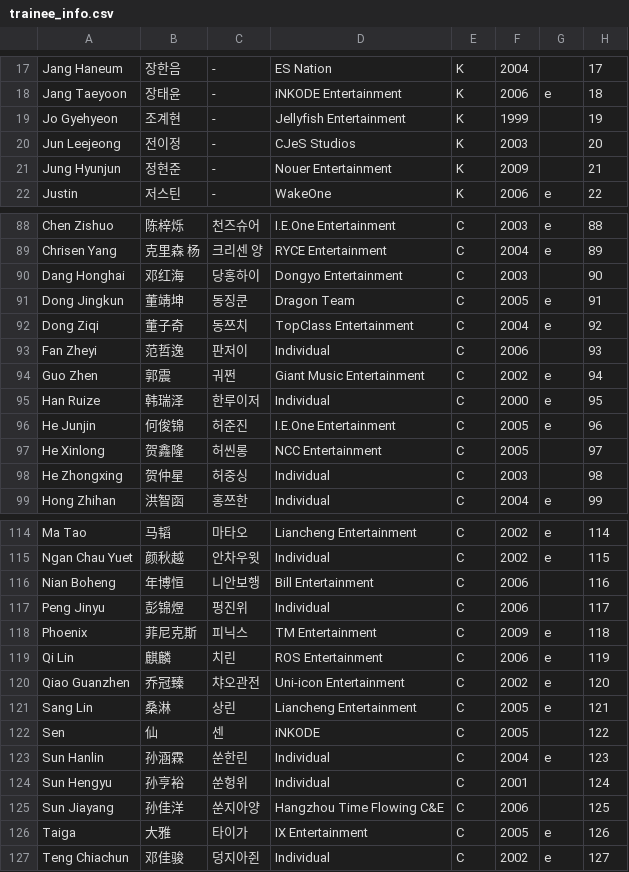
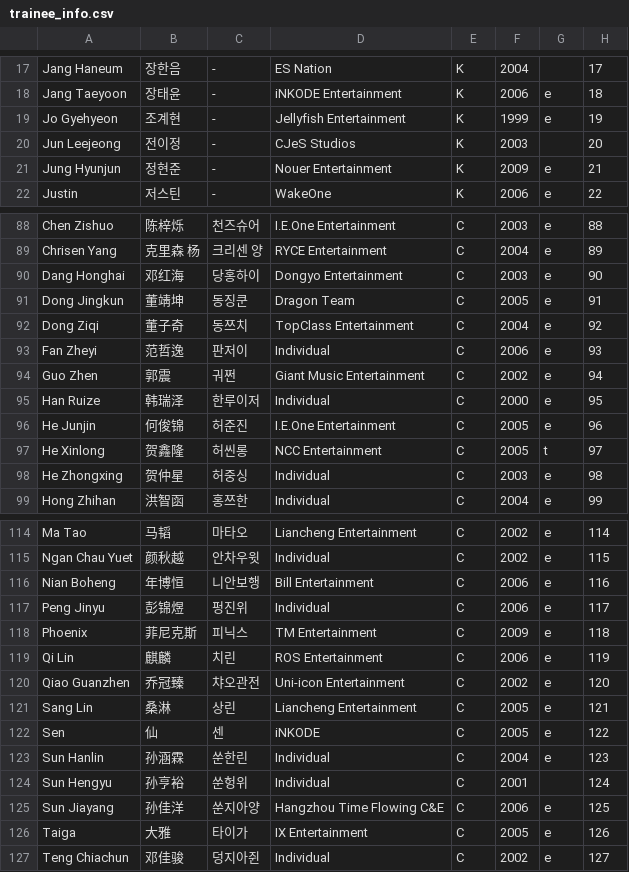
Before and after one commit to kpopranker/boysplanet2, a CSV file: trainee_info.csv, drawn as a sheet; only a part is shown, gaps mark what is left out; the diff covers the shown part only.

```diff
--- a/trainee_info.csv
+++ b/trainee_info.csv
@@ -18,5 +18,5 @@ Jang Haneum,장한음,-,ES Nation,K,2004,,17
 Jang Taeyoon,장태윤,-,iNKODE Entertainment,K,2006,e,18
-Jo Gyehyeon,조계현,-,Jellyfish Entertainment,K,1999,,19
+Jo Gyehyeon,조계현,-,Jellyfish Entertainment,K,1999,e,19
 Jun Leejeong,전이정,-,CJeS Studios,K,2003,,20
-Jung Hyunjun,정현준,-,Nouer Entertainment,K,2009,,21
+Jung Hyunjun,정현준,-,Nouer Entertainment,K,2009,e,21
 Justin,저스틴,-,WakeOne,K,2006,e,22
@@ -89,6 +89,6 @@ Chen Zishuo,陈梓烁,천즈슈어,I.E.One Entertainment,C,2003,e,88
 Chrisen Yang,克里森 杨,크리센 양,RYCE Entertainment,C,2004,e,89
-Dang Honghai,邓红海,당홍하이,Dongyo Entertainment,C,2003,,90
+Dang Honghai,邓红海,당홍하이,Dongyo Entertainment,C,2003,e,90
 Dong Jingkun,董靖坤,동징쿤,Dragon Team,C,2005,e,91
 Dong Ziqi,董子奇,동쯔치,TopClass Entertainment,C,2004,e,92
-Fan Zheyi,范哲逸,판저이,Individual,C,2006,,93
+Fan Zheyi,范哲逸,판저이,Individual,C,2006,e,93
 Guo Zhen,郭震,궈쩐,Giant Music Entertainment,C,2002,e,94
@@ -96,4 +96,4 @@ Han Ruize,韩瑞泽,한루이저,Individual,C,2000,e,95
 He Junjin,何俊锦,허준진,I.E.One Entertainment,C,2005,e,96
-He Xinlong,贺鑫隆,허씬롱,NCC Entertainment,C,2005,,97
-He Zhongxing,贺仲星,허중싱,Individual,C,2003,,98
+He Xinlong,贺鑫隆,허씬롱,NCC Entertainment,C,2005,t,97
+He Zhongxing,贺仲星,허중싱,Individual,C,2003,e,98
 Hong Zhihan,洪智函,홍쯔한,Individual,C,2004,e,99
@@ -115,4 +115,4 @@ Ma Tao,马韬,마타오,Liancheng Entertainment,C,2002,e,114
 Ngan Chau Yuet,颜秋越,안차우윗,Individual,C,2002,e,115
-Nian Boheng,年博恒,니안보행,Bill Entertainment,C,2006,,116
-Peng Jinyu,彭锦煜,펑진위,Individual,C,2006,,117
+Nian Boheng,年博恒,니안보행,Bill Entertainment,C,2006,e,116
+Peng Jinyu,彭锦煜,펑진위,Individual,C,2006,e,117
 Phoenix,菲尼克斯,피닉스,TM Entertainment,C,2009,e,118
@@ -121,6 +121,6 @@ Qiao Guanzhen,乔冠臻,챠오관전,Uni-icon Entertainment,C,2002,e,120
 Sang Lin,桑淋,상린,Liancheng Entertainment,C,2005,e,121
-Sen,仙,센,iNKODE,C,2005,,122
+Sen,仙,센,iNKODE,C,2005,e,122
 Sun Hanlin,孙涵霖,쑨한린,Individual,C,2004,e,123
 Sun Hengyu,孙亨裕,쑨헝위,Individual,C,2001,,124
-Sun Jiayang,孙佳洋,쑨지아양,Hangzhou Time Flowing C&E,C,2006,,125
+Sun Jiayang,孙佳洋,쑨지아양,Hangzhou Time Flowing C&E,C,2006,e,125
 Taiga,大雅,타이가,IX Entertainment,C,2005,e,126
```
Also changed, not shown: 18 edited cells elsewhere in this file.
